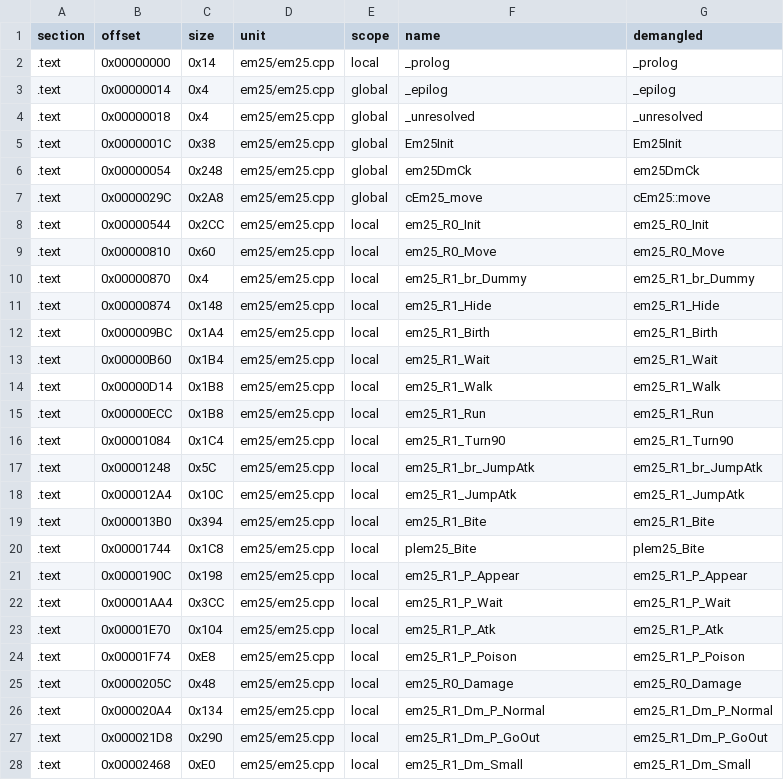
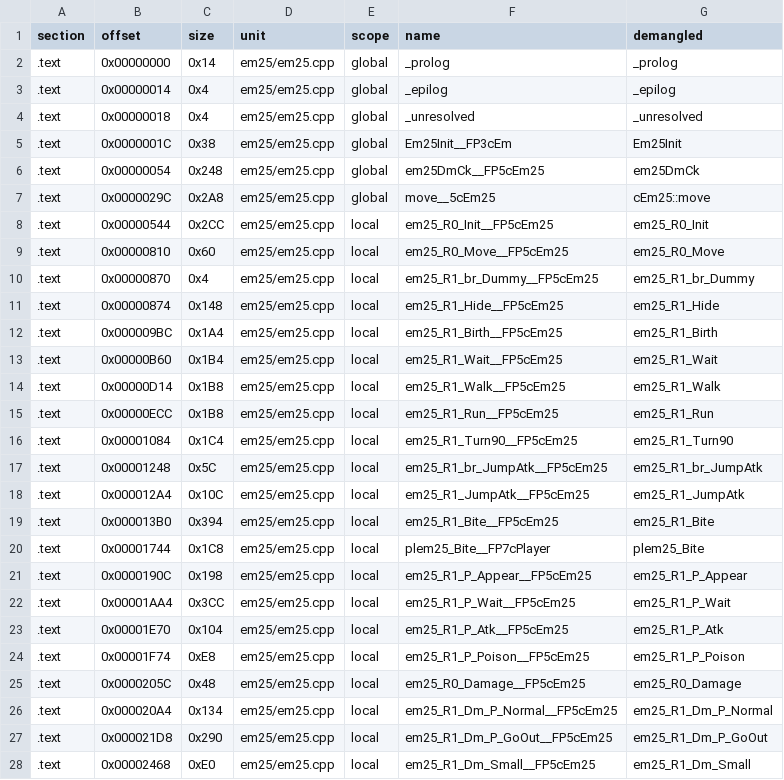
Before and after one commit to Penguinjanator/re4, a TSV file: config/G4BE08/modules/em25/sym_map.tsv, drawn as a sheet; only a part is shown; the diff covers the shown part only.

Commit message:
em25 matching (65/65); em2f 32/41; cse AROUND-path candidate #12, shared-zero store order, two-block pointer local idioms

```diff
--- a/config/G4BE08/modules/em25/sym_map.tsv
+++ b/config/G4BE08/modules/em25/sym_map.tsv
@@ -1,28 +1,28 @@
 section	offset	size	unit	scope	name	demangled
-.text	0x00000000	0x14	em25/em25.cpp	local	_prolog	_prolog
+.text	0x00000000	0x14	em25/em25.cpp	global	_prolog	_prolog
 .text	0x00000014	0x4	em25/em25.cpp	global	_epilog	_epilog
 .text	0x00000018	0x4	em25/em25.cpp	global	_unresolved	_unresolved
-.text	0x0000001C	0x38	em25/em25.cpp	global	Em25Init	Em25Init
-.text	0x00000054	0x248	em25/em25.cpp	global	em25DmCk	em25DmCk
-.text	0x0000029C	0x2A8	em25/em25.cpp	global	cEm25_move	cEm25::move
-.text	0x00000544	0x2CC	em25/em25.cpp	local	em25_R0_Init	em25_R0_Init
-.text	0x00000810	0x60	em25/em25.cpp	local	em25_R0_Move	em25_R0_Move
-.text	0x00000870	0x4	em25/em25.cpp	local	em25_R1_br_Dummy	em25_R1_br_Dummy
-.text	0x00000874	0x148	em25/em25.cpp	local	em25_R1_Hide	em25_R1_Hide
-.text	0x000009BC	0x1A4	em25/em25.cpp	local	em25_R1_Birth	em25_R1_Birth
-.text	0x00000B60	0x1B4	em25/em25.cpp	local	em25_R1_Wait	em25_R1_Wait
-.text	0x00000D14	0x1B8	em25/em25.cpp	local	em25_R1_Walk	em25_R1_Walk
-.text	0x00000ECC	0x1B8	em25/em25.cpp	local	em25_R1_Run	em25_R1_Run
-.text	0x00001084	0x1C4	em25/em25.cpp	local	em25_R1_Turn90	em25_R1_Turn90
-.text	0x00001248	0x5C	em25/em25.cpp	local	em25_R1_br_JumpAtk	em25_R1_br_JumpAtk
-.text	0x000012A4	0x10C	em25/em25.cpp	local	em25_R1_JumpAtk	em25_R1_JumpAtk
-.text	0x000013B0	0x394	em25/em25.cpp	local	em25_R1_Bite	em25_R1_Bite
-.text	0x00001744	0x1C8	em25/em25.cpp	local	plem25_Bite	plem25_Bite
-.text	0x0000190C	0x198	em25/em25.cpp	local	em25_R1_P_Appear	em25_R1_P_Appear
-.text	0x00001AA4	0x3CC	em25/em25.cpp	local	em25_R1_P_Wait	em25_R1_P_Wait
-.text	0x00001E70	0x104	em25/em25.cpp	local	em25_R1_P_Atk	em25_R1_P_Atk
-.text	0x00001F74	0xE8	em25/em25.cpp	local	em25_R1_P_Poison	em25_R1_P_Poison
-.text	0x0000205C	0x48	em25/em25.cpp	local	em25_R0_Damage	em25_R0_Damage
-.text	0x000020A4	0x134	em25/em25.cpp	local	em25_R1_Dm_P_Normal	em25_R1_Dm_P_Normal
-.text	0x000021D8	0x290	em25/em25.cpp	local	em25_R1_Dm_P_GoOut	em25_R1_Dm_P_GoOut
-.text	0x00002468	0xE0	em25/em25.cpp	local	em25_R1_Dm_Small	em25_R1_Dm_Small
+.text	0x0000001C	0x38	em25/em25.cpp	global	Em25Init__FP3cEm	Em25Init
+.text	0x00000054	0x248	em25/em25.cpp	global	em25DmCk__FP5cEm25	em25DmCk
+.text	0x0000029C	0x2A8	em25/em25.cpp	global	move__5cEm25	cEm25::move
+.text	0x00000544	0x2CC	em25/em25.cpp	local	em25_R0_Init__FP5cEm25	em25_R0_Init
+.text	0x00000810	0x60	em25/em25.cpp	local	em25_R0_Move__FP5cEm25	em25_R0_Move
+.text	0x00000870	0x4	em25/em25.cpp	local	em25_R1_br_Dummy__FP5cEm25	em25_R1_br_Dummy
+.text	0x00000874	0x148	em25/em25.cpp	local	em25_R1_Hide__FP5cEm25	em25_R1_Hide
+.text	0x000009BC	0x1A4	em25/em25.cpp	local	em25_R1_Birth__FP5cEm25	em25_R1_Birth
+.text	0x00000B60	0x1B4	em25/em25.cpp	local	em25_R1_Wait__FP5cEm25	em25_R1_Wait
+.text	0x00000D14	0x1B8	em25/em25.cpp	local	em25_R1_Walk__FP5cEm25	em25_R1_Walk
+.text	0x00000ECC	0x1B8	em25/em25.cpp	local	em25_R1_Run__FP5cEm25	em25_R1_Run
+.text	0x00001084	0x1C4	em25/em25.cpp	local	em25_R1_Turn90__FP5cEm25	em25_R1_Turn90
+.text	0x00001248	0x5C	em25/em25.cpp	local	em25_R1_br_JumpAtk__FP5cEm25	em25_R1_br_JumpAtk
+.text	0x000012A4	0x10C	em25/em25.cpp	local	em25_R1_JumpAtk__FP5cEm25	em25_R1_JumpAtk
+.text	0x000013B0	0x394	em25/em25.cpp	local	em25_R1_Bite__FP5cEm25	em25_R1_Bite
+.text	0x00001744	0x1C8	em25/em25.cpp	local	plem25_Bite__FP7cPlayer	plem25_Bite
+.text	0x0000190C	0x198	em25/em25.cpp	local	em25_R1_P_Appear__FP5cEm25	em25_R1_P_Appear
+.text	0x00001AA4	0x3CC	em25/em25.cpp	local	em25_R1_P_Wait__FP5cEm25	em25_R1_P_Wait
+.text	0x00001E70	0x104	em25/em25.cpp	local	em25_R1_P_Atk__FP5cEm25	em25_R1_P_Atk
+.text	0x00001F74	0xE8	em25/em25.cpp	local	em25_R1_P_Poison__FP5cEm25	em25_R1_P_Poison
+.text	0x0000205C	0x48	em25/em25.cpp	local	em25_R0_Damage__FP5cEm25	em25_R0_Damage
+.text	0x000020A4	0x134	em25/em25.cpp	local	em25_R1_Dm_P_Normal__FP5cEm25	em25_R1_Dm_P_Normal
+.text	0x000021D8	0x290	em25/em25.cpp	local	em25_R1_Dm_P_GoOut__FP5cEm25	em25_R1_Dm_P_GoOut
+.text	0x00002468	0xE0	em25/em25.cpp	local	em25_R1_Dm_Small__FP5cEm25	em25_R1_Dm_Small
```
Also changed, not shown: 38 edited cells elsewhere in this file, 6 other files.
